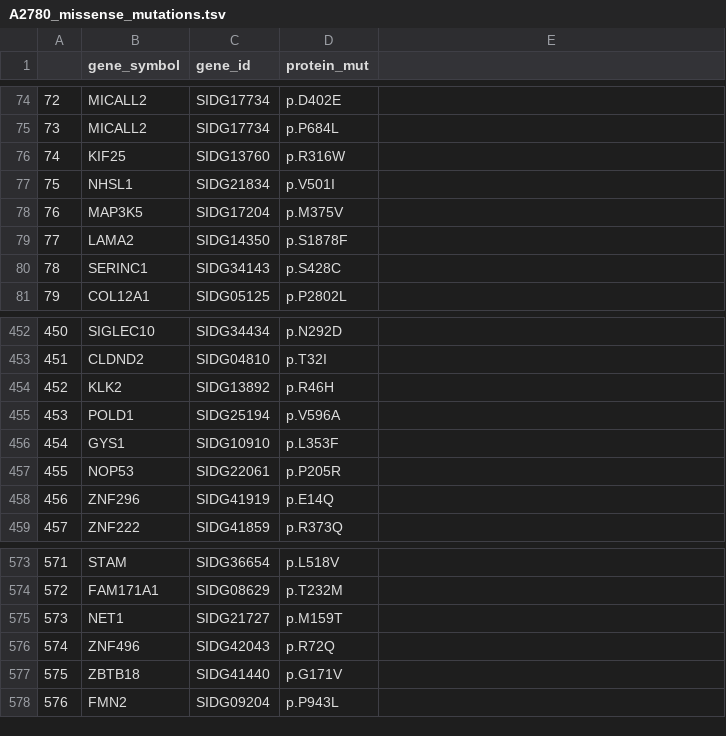
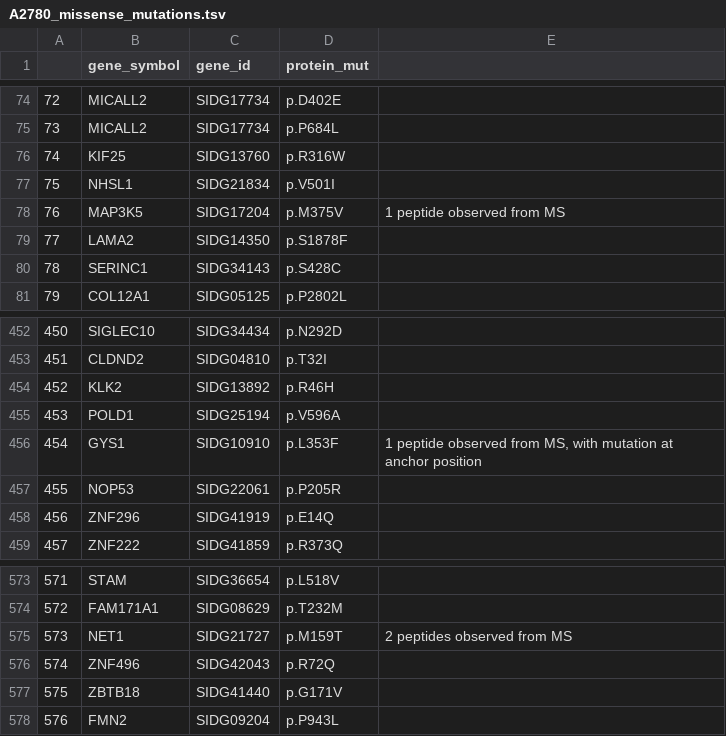
Before and after one commit to bravib/rbm-mhc, a TSV file: data/Allele-specific_models/Neoantigens_HLA-A*02:01/A2780_missense_mutations.tsv, drawn as a sheet; only a part is shown, gaps mark what is left out; the diff names each change by its address in the sheet, - before the commit and + after, or states it on an @@ line.

Commit message:
added table missense mutations

```diff
--- a/data/Allele-specific_models/Neoantigens_HLA-A*02:01/A2780_missense_mutations.tsv
+++ b/data/Allele-specific_models/Neoantigens_HLA-A*02:01/A2780_missense_mutations.tsv
-E78: (empty)
+E78: 1 peptide observed from MS
-E456: (empty)
+E456: 1 peptide observed from MS, with mutation at anchor position
-E575: (empty)
+E575: 2 peptides observed from MS
```
Also changed, not shown: data/Allele-specific_models/Neoantigens_HLA-A*02:01/A375_missense_mutations.tsv, data/Allele-specific_models/Neoantigens_HLA-A*02:01/HeLa_missense_mutations.tsv, 3 other files.
